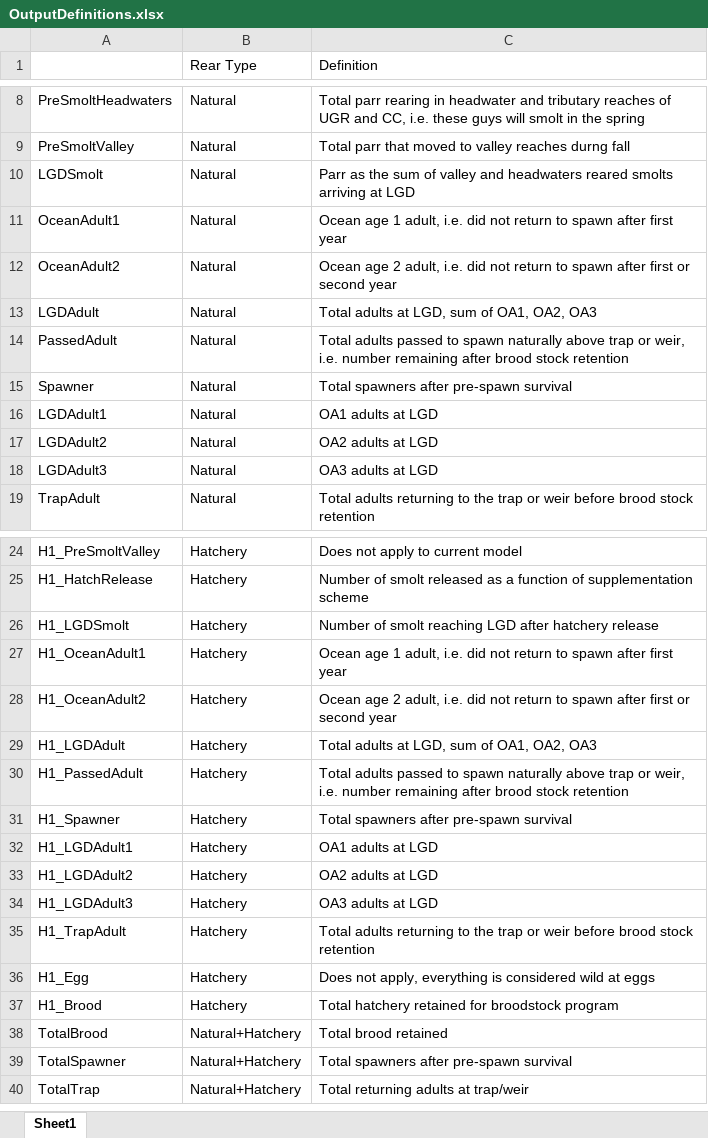
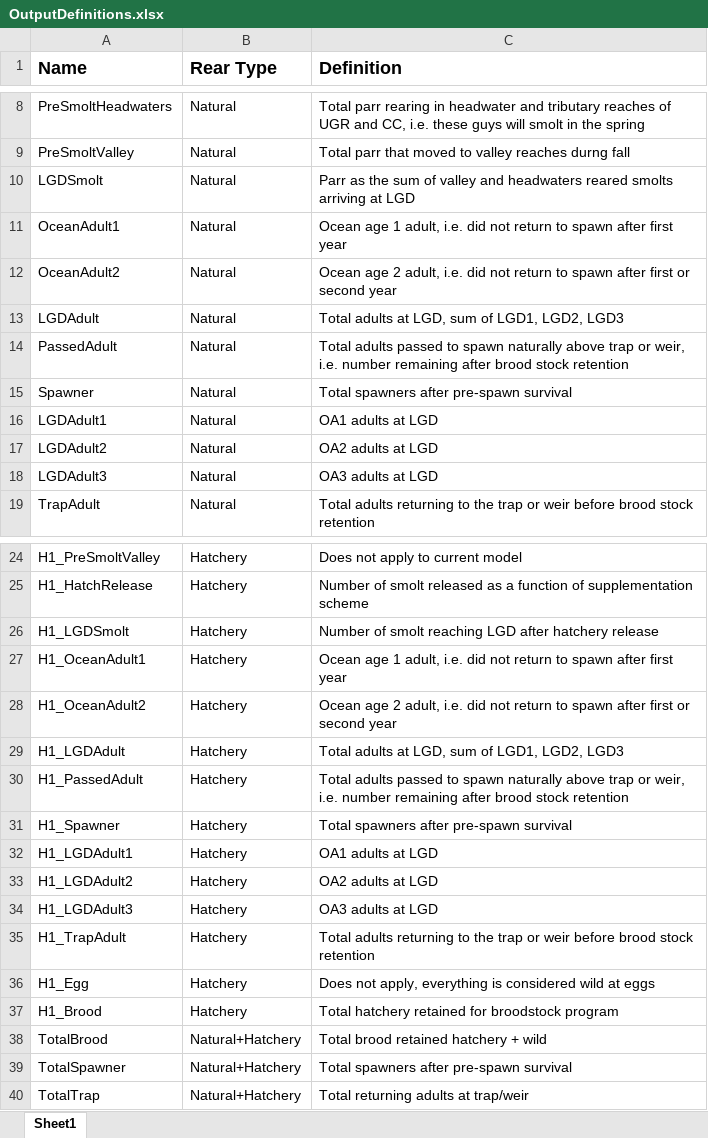
Before and after one commit to nick4rivers/Life-Cycle-Model, an Excel workbook: OutputDefinitions.xlsx, sheet Sheet1, drawn as a sheet; only a part is shown, gaps mark what is left out; values as stored, in another font and other column widths than the file's, no borders; the diff names each change by its address in the sheet, - before the commit and + after, or states it on an @@ line.

```diff
--- a/OutputDefinitions.xlsx (sheet Sheet1)
+++ b/OutputDefinitions.xlsx (sheet Sheet1)
-A1: (empty)
+A1: Name
-B1:C1 bold: off
+B1:C1 bold: on, text size: larger
-C13 (Definition): Total adults at LGD, sum of OA1, OA2, OA3
+C13 (Definition): Total adults at LGD, sum of LGD1, LGD2, LGD3
-C29 (Definition): Total adults at LGD, sum of OA1, OA2, OA3
+C29 (Definition): Total adults at LGD, sum of LGD1, LGD2, LGD3
-C38 (Definition): Total brood retained
+C38 (Definition): Total brood retained hatchery + wild
```
Also changed, not shown: UGR_LifeCycleInput.xlsx, 9 other files.
